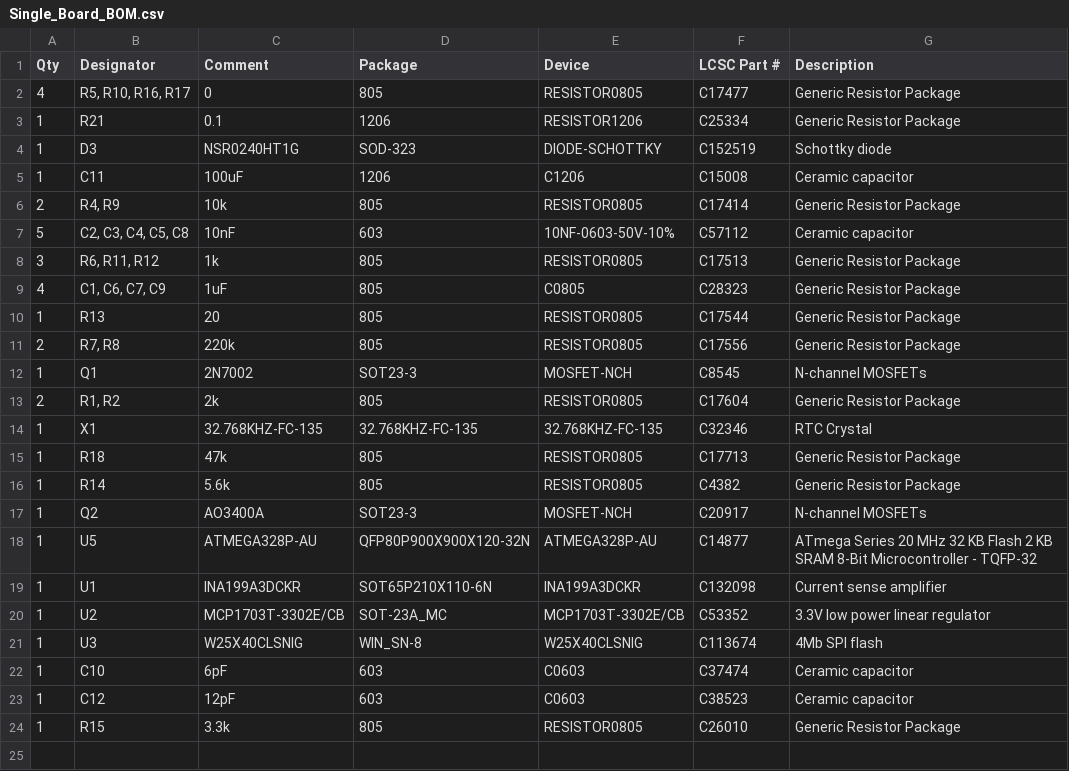
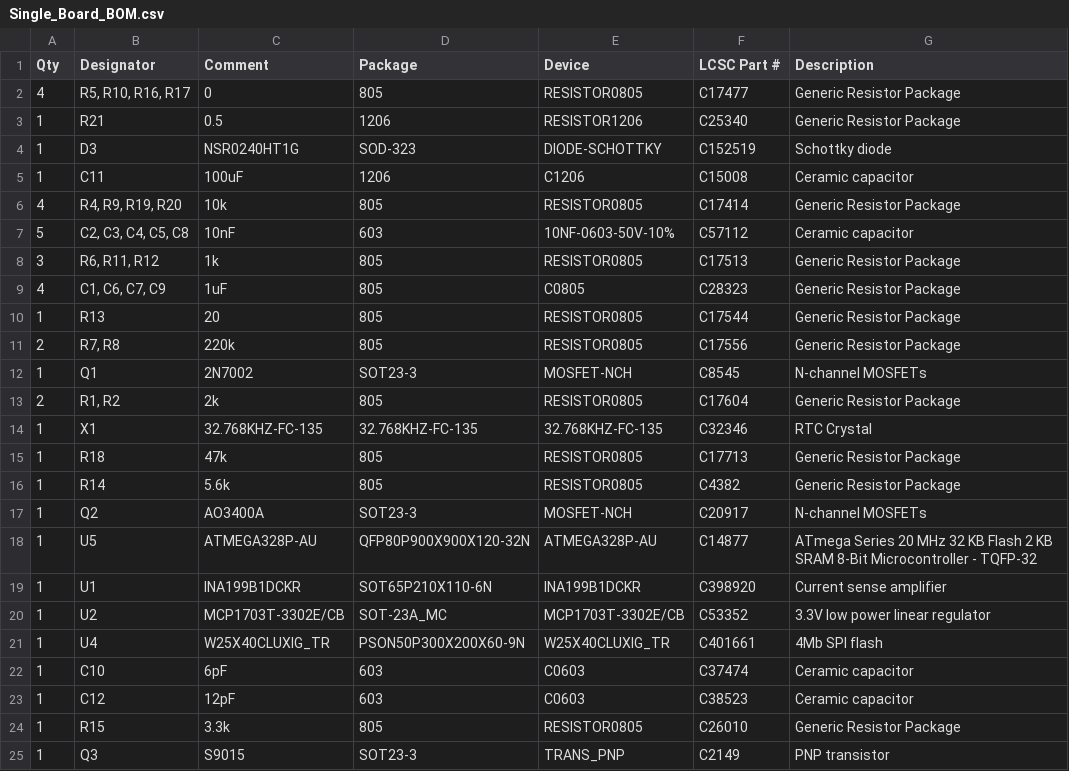
Before and after one commit to BarryPSmith/SierraGliding, a CSV file: hardware/main_board/Single_Board_BOM.csv, drawn as a sheet.

Commit message:
Board work for sending off

```diff
--- a/hardware/main_board/Single_Board_BOM.csv
+++ b/hardware/main_board/Single_Board_BOM.csv
@@ -2,6 +2,6 @@ Qty,Designator,Comment,Package,Device,LCSC Part #,Description
 4,"R5, R10, R16, R17",0,805,RESISTOR0805,C17477,Generic Resistor Package
-1,R21,0.1,1206,RESISTOR1206,C25334,Generic Resistor Package
+1,R21,0.5,1206,RESISTOR1206,C25340,Generic Resistor Package
 1,D3,NSR0240HT1G,SOD-323,DIODE-SCHOTTKY,C152519,Schottky diode
 1,C11,100uF,1206,C1206,C15008,Ceramic capacitor
-2,"R4, R9",10k,805,RESISTOR0805,C17414,Generic Resistor Package
+4,"R4, R9, R19, R20",10k,805,RESISTOR0805,C17414,Generic Resistor Package
 5,"C2, C3, C4, C5, C8",10nF,603,10NF-0603-50V-10%,C57112,Ceramic capacitor
@@ -18,5 +18,5 @@ Qty,Designator,Comment,Package,Device,LCSC Part #,Description
 1,U5,ATMEGA328P-AU,QFP80P900X900X120-32N,ATMEGA328P-AU,C14877,ATmega Series 20 MHz 32 KB Flash 2 KB SRAM 8-Bit Microcontroller - TQFP-32
-1,U1,INA199A3DCKR,SOT65P210X110-6N,INA199A3DCKR,C132098,Current sense amplifier
+1,U1,INA199B1DCKR,SOT65P210X110-6N,INA199B1DCKR,C398920,Current sense amplifier
 1,U2,MCP1703T-3302E/CB,SOT-23A_MC,MCP1703T-3302E/CB,C53352,3.3V low power linear regulator
-1,U3,W25X40CLSNIG,WIN_SN-8,W25X40CLSNIG,C113674,4Mb SPI flash
+1,U4,W25X40CLUXIG_TR,PSON50P300X200X60-9N,W25X40CLUXIG_TR,C401661,4Mb SPI flash
 1,C10,6pF,603,C0603,C37474,Ceramic capacitor
@@ -24 +24,2 @@ Qty,Designator,Comment,Package,Device,LCSC Part #,Description
 1,R15,3.3k,805,RESISTOR0805,C26010,Generic Resistor Package
+1,Q3,S9015,SOT23-3,TRANS_PNP,C2149,PNP transistor
```
Also changed, not shown: 5 other files.
